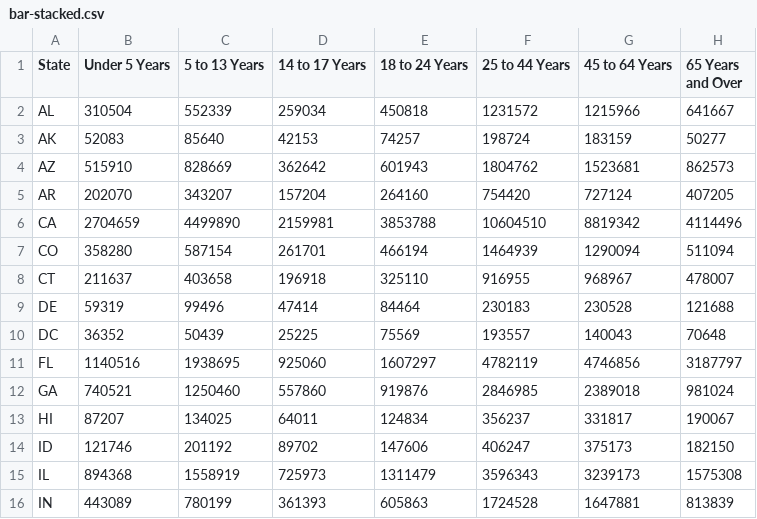
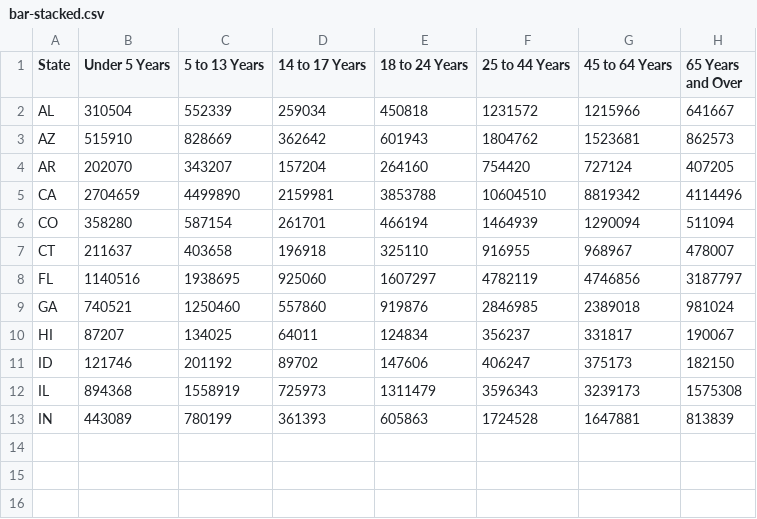
Before and after one commit to willidad/wk-charts-demo-and-doc, a CSV file: app/pages/barcharts/data/bar-stacked.csv, drawn as a sheet.

```diff
--- a/app/pages/barcharts/data/bar-stacked.csv
+++ b/app/pages/barcharts/data/bar-stacked.csv
@@ -2,3 +2,2 @@
 "AL","310504","552339","259034","450818","1231572","1215966","641667"
-"AK","52083","85640","42153","74257","198724","183159","50277"
 "AZ","515910","828669","362642","601943","1804762","1523681","862573"
@@ -8,4 +7,2 @@
 "CT","211637","403658","196918","325110","916955","968967","478007"
-"DE","59319","99496","47414","84464","230183","230528","121688"
-"DC","36352","50439","25225","75569","193557","140043","70648"
 "FL","1140516","1938695","925060","1607297","4782119","4746856","3187797"
```
Also changed, not shown: 3 other files.
